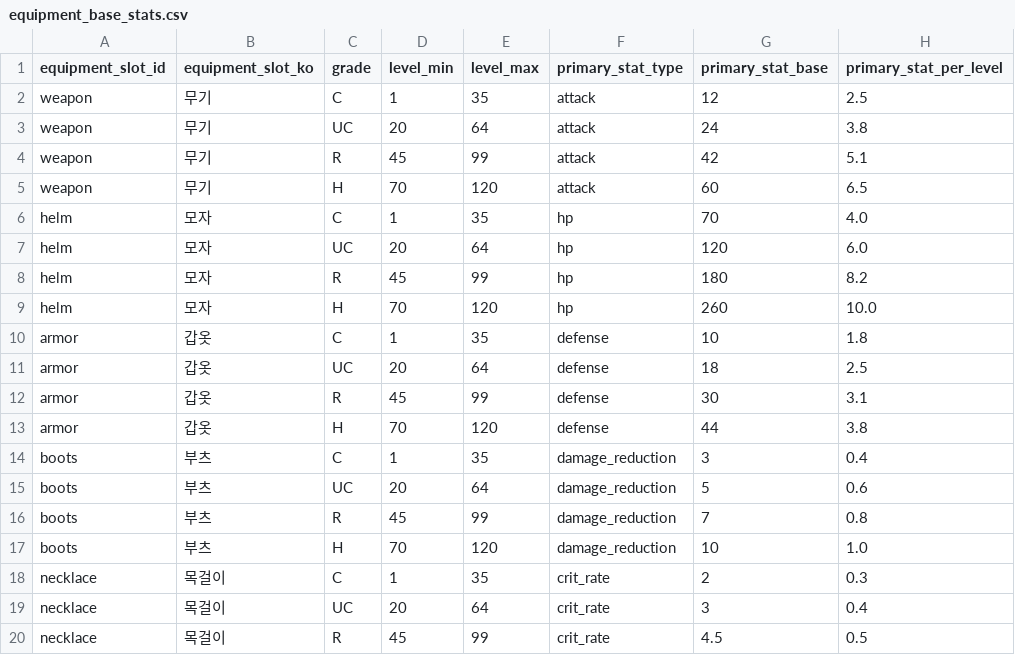
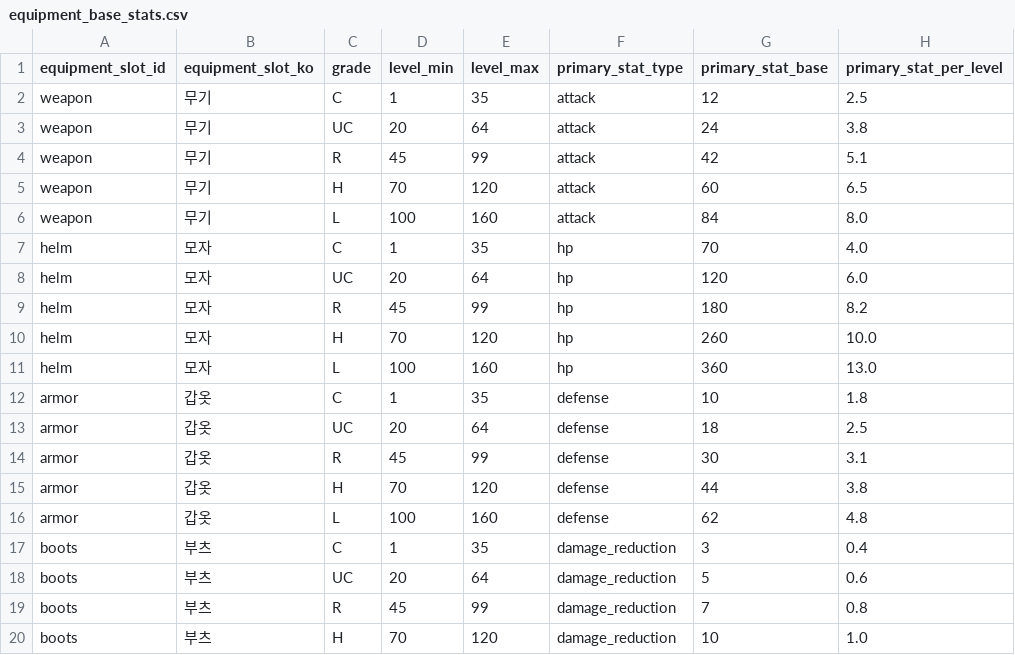
Before and after one commit to zzzz955/Castle-Lord-Tycoon, a CSV file: docs/02-data/equipment_base_stats.csv, drawn as a sheet; only a part is shown; the shorter side is filled out with more unchanged rows; the diff covers the shown part only; the diff names each change by its address in the sheet, - before the commit and + after, or states it on an @@ line.

```diff
--- a/docs/02-data/equipment_base_stats.csv
+++ b/docs/02-data/equipment_base_stats.csv
+row 6: weapon | 무기 | L | 100 | 160 | attack | 84 | 8.0
+row 11: helm | 모자 | L | 100 | 160 | hp | 360 | 13.0
+row 16: armor | 갑옷 | L | 100 | 160 | defense | 62 | 4.8
```
Also changed, not shown: 4 added rows elsewhere in this file, docs/02-data/equipment_grade_rules.csv, docs/02-data/equipment_substat_ranges.csv.
